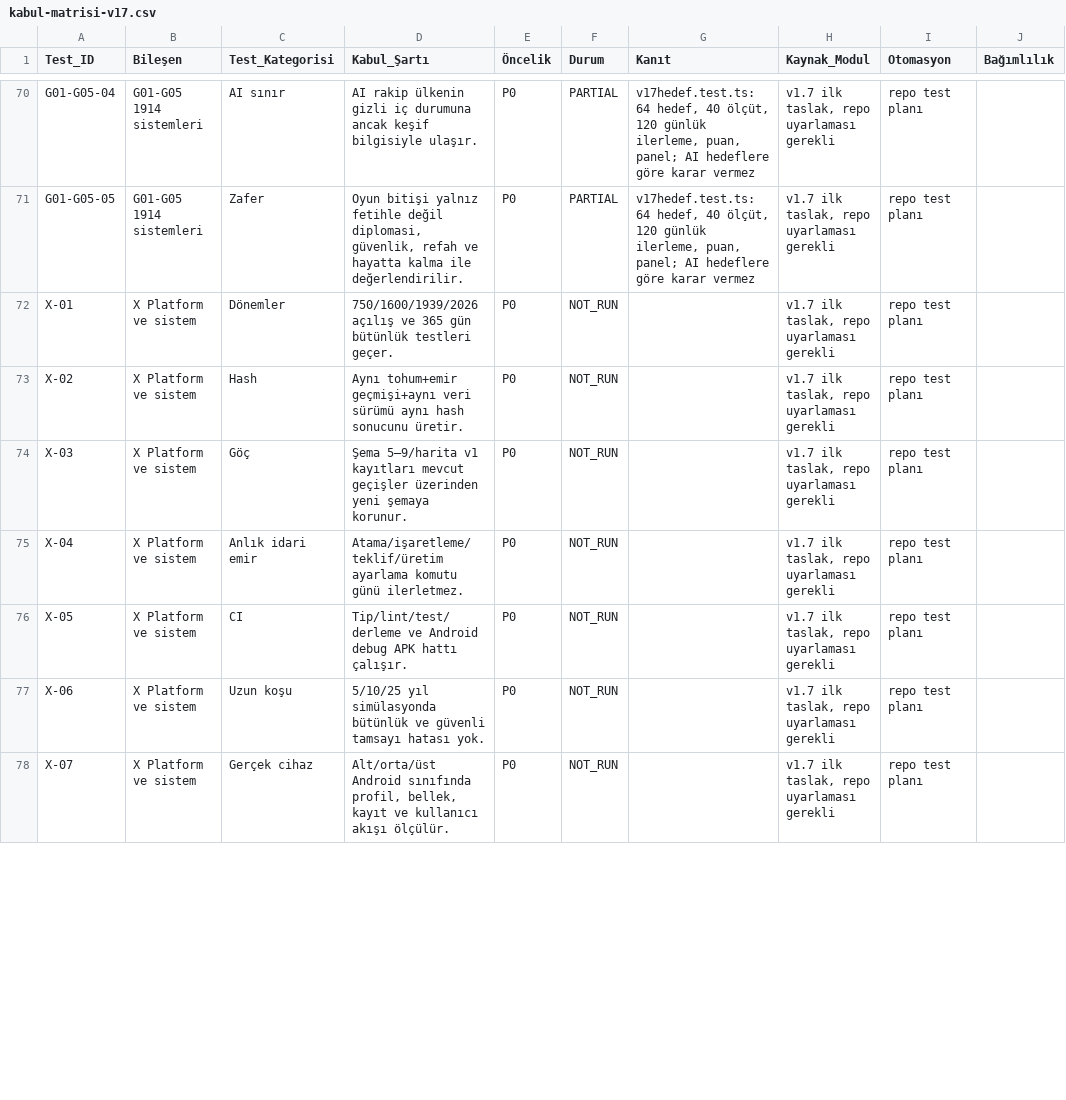
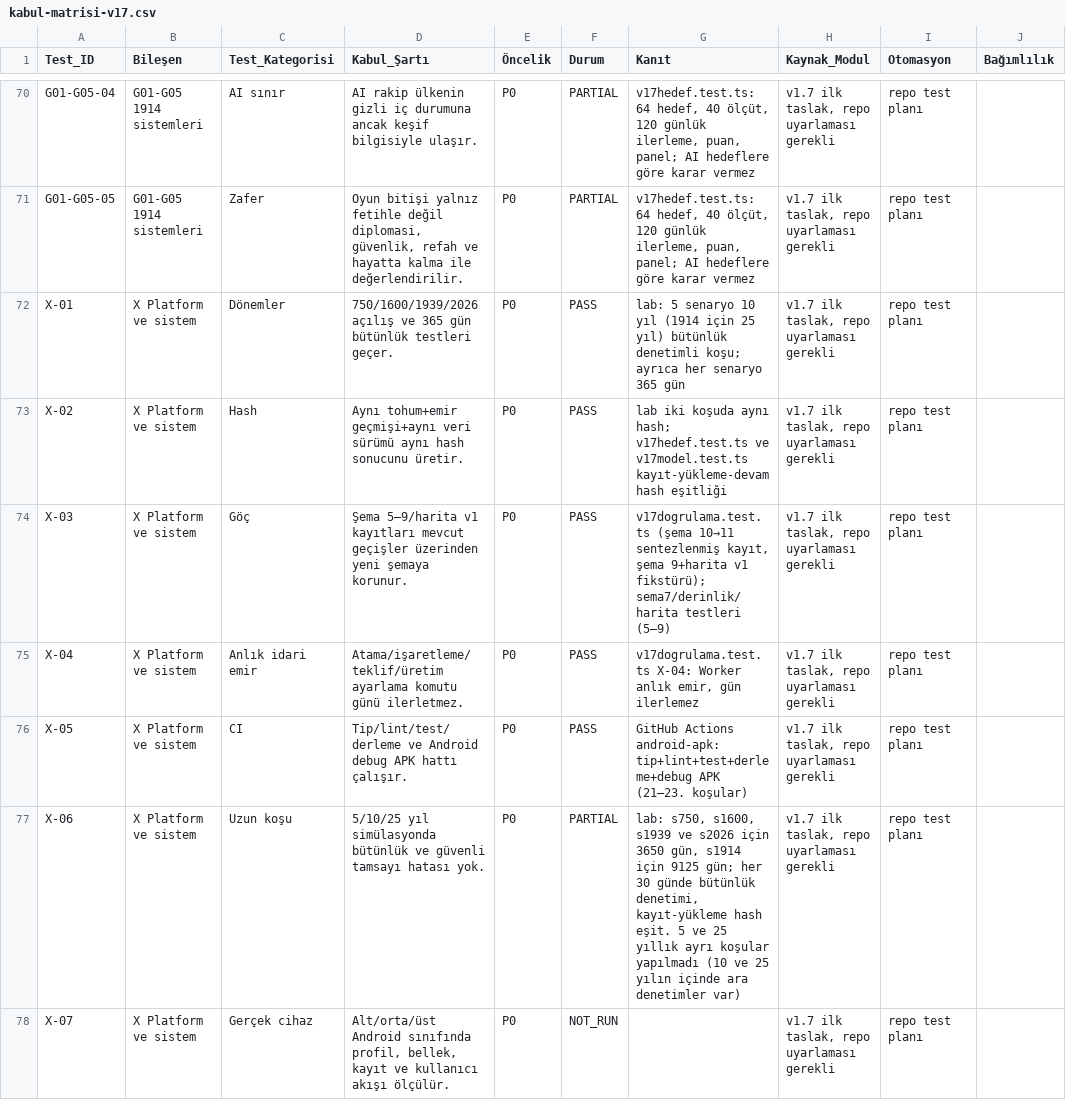
Before and after one commit to ERK-netizen/tarih-strateji1, a CSV file: docs/v17/kabul-matrisi-v17.csv, drawn as a sheet; only a part is shown, gaps mark what is left out; the diff covers the shown part only; the diff names each change by its address in the sheet, - before the commit and + after, or states it on an @@ line.

```diff
--- a/docs/v17/kabul-matrisi-v17.csv
+++ b/docs/v17/kabul-matrisi-v17.csv
-F72:F76 (Durum): NOT_RUN
+F72:F76 (Durum): PASS
-G72 (Kanıt): (empty)
+G72 (Kanıt): lab: 5 senaryo 10 yıl (1914 için 25 yıl) bütünlük denetimli koşu; ayrıca her senaryo 365 gün
-G73 (Kanıt): (empty)
+G73 (Kanıt): lab iki koşuda aynı hash; v17hedef.test.ts ve v17model.test.ts kayıt-yükleme-devam hash eşitliği
-G74 (Kanıt): (empty)
+G74 (Kanıt): v17dogrulama.test.ts (şema 10→11 sentezlenmiş kayıt, şema 9+harita v1 fikstürü); sema7/derinlik/harita testleri (5–9)
-G75 (Kanıt): (empty)
+G75 (Kanıt): v17dogrulama.test.ts X-04: Worker anlık emir, gün ilerlemez
-G76 (Kanıt): (empty)
+G76 (Kanıt): GitHub Actions android-apk: tip+lint+test+derleme+debug APK (21–23. koşular)
-F77 (Durum): NOT_RUN
+F77 (Durum): PARTIAL
-G77 (Kanıt): (empty)
+G77 (Kanıt): lab: s750, s1600, s1939 ve s2026 için 3650 gün, s1914 için 9125 gün; her 30 günde bütünlük denetimi, kayıt-yükleme hash eşit. 5 ve 25 yıllık ayrı koşular yapılmadı (10 ve 25 yılın içinde ara denetimler var)
```
Also changed, not shown: 143 edited cells elsewhere in this file, 10 other files.
